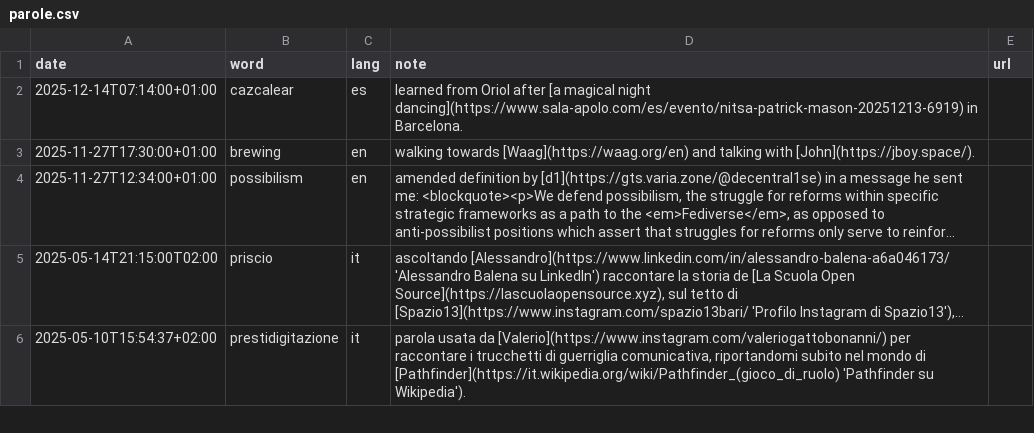
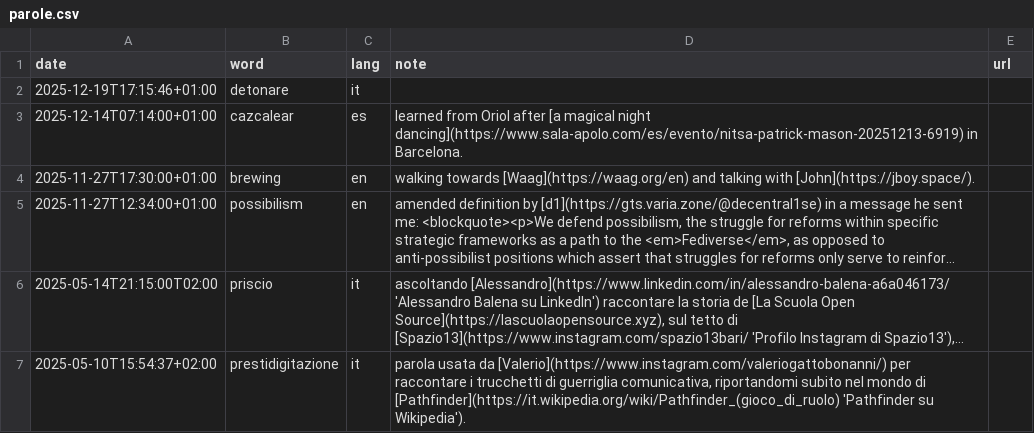
Before and after one commit to xplosionmind/tommi.space, a CSV file: data/parole.csv, drawn as a sheet; only a part is shown; long unchanged cells end in …; the diff names each change by its address in the sheet, - before the commit and + after, or states it on an @@ line.

Commit message:
🖍️ Added word to favorite list

```diff
--- a/data/parole.csv
+++ b/data/parole.csv
+row 2: 2025-12-19T17:15:46+01:00 | detonare | it
```
